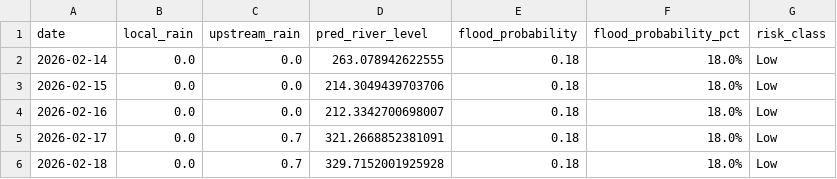
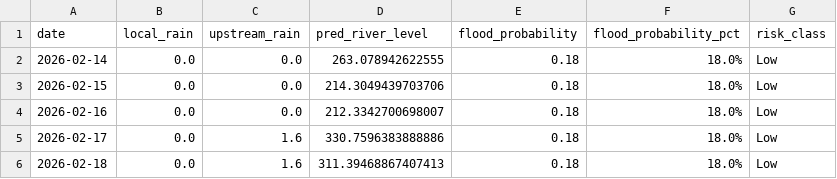
Before and after one commit to keshavkhandelwal13/Matsya-Flood-detector, a CSV file: backend/flood_detector/flood_forecast.csv, drawn as a sheet.

```diff
--- a/backend/flood_detector/flood_forecast.csv
+++ b/backend/flood_detector/flood_forecast.csv
@@ -4,3 +4,3 @@ date,local_rain,upstream_rain,pred_river_level,flood_probability,flood_probabili
 2026-02-16,0.0,0.0,212.3342700698007,0.18,18.0%,Low
-2026-02-17,0.0,0.7,321.2668852381091,0.18,18.0%,Low
-2026-02-18,0.0,0.7,329.7152001925928,0.18,18.0%,Low
+2026-02-17,0.0,1.6,330.7596383888886,0.18,18.0%,Low
+2026-02-18,0.0,1.6,311.39468867407413,0.18,18.0%,Low
```
Also changed, not shown: backend/csv_generator/flood_prediction.csv, 3 other files.
